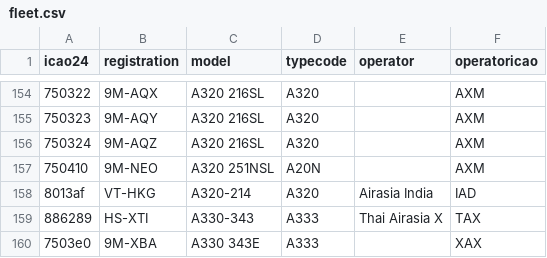
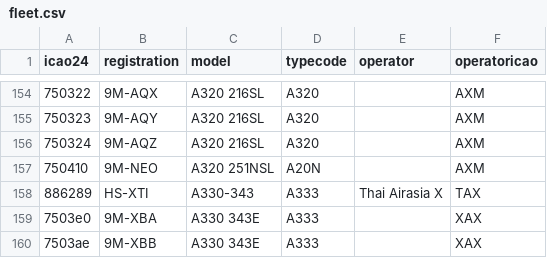
Before and after one commit to sakinahalizzah/Aircraft-AOG, a CSV file: fleet.csv, drawn as a sheet; only a part is shown, gaps mark what is left out; the shorter side is filled out with more unchanged rows.

```diff
--- a/fleet.csv
+++ b/fleet.csv
@@ -157,3 +157,2 @@ icao24,registration,model,typecode,operator,operatoricao
 750410,9M-NEO,A320 251NSL,A20N,,AXM
-8013af,VT-HKG,A320-214,A320,Airasia India,IAD
 886289,HS-XTI,A330-343 ,A333,Thai Airasia X,TAX
```
Also changed, not shown: history/snapshot_2026-07-08.csv, 2 other files.
